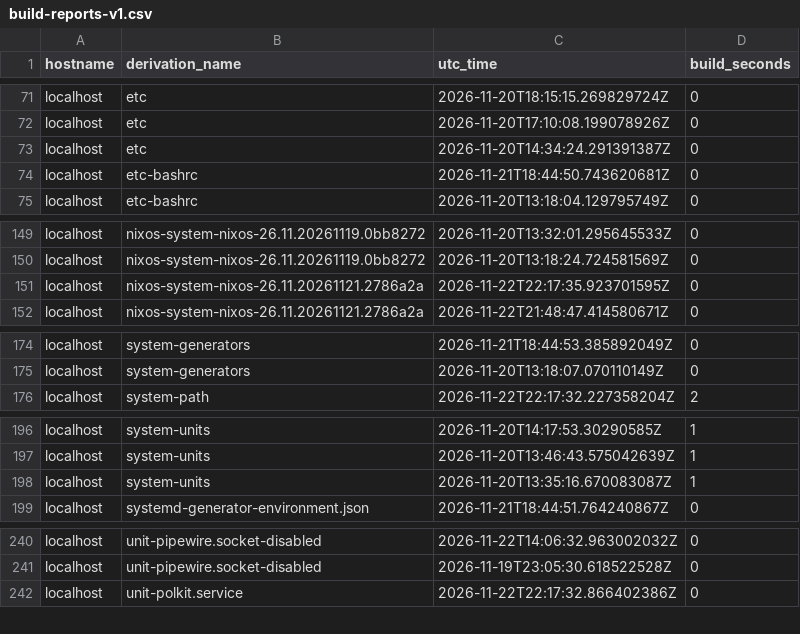
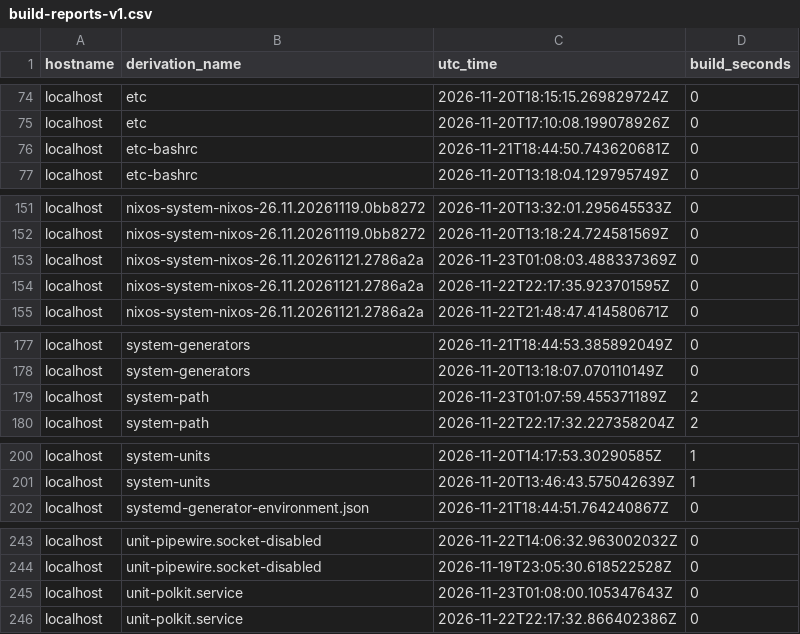
Before and after one commit to lrestj/zbook, a CSV file: .local/state/rom/build-reports-v1.csv, drawn as a sheet; only a part is shown, gaps mark what is left out; the diff covers the shown part only.

```diff
--- a/.local/state/rom/build-reports-v1.csv
+++ b/.local/state/rom/build-reports-v1.csv
@@ -72,3 +75,2 @@ localhost,etc,2026-11-20T18:15:15.269829724Z,0
 localhost,etc,2026-11-20T17:10:08.199078926Z,0
-localhost,etc,2026-11-20T14:34:24.291391387Z,0
 localhost,etc-bashrc,2026-11-21T18:44:50.743620681Z,0
@@ -150,2 +152,3 @@ localhost,nixos-system-nixos-26.11.20261119.0bb8272,2026-11-20T13:32:01.29564553
 localhost,nixos-system-nixos-26.11.20261119.0bb8272,2026-11-20T13:18:24.724581569Z,0
+localhost,nixos-system-nixos-26.11.20261121.2786a2a,2026-11-23T01:08:03.488337369Z,0
 localhost,nixos-system-nixos-26.11.20261121.2786a2a,2026-11-22T22:17:35.923701595Z,0
@@ -175,2 +178,3 @@ localhost,system-generators,2026-11-21T18:44:53.385892049Z,0
 localhost,system-generators,2026-11-20T13:18:07.070110149Z,0
+localhost,system-path,2026-11-23T01:07:59.455371189Z,2
 localhost,system-path,2026-11-22T22:17:32.227358204Z,2
@@ -197,3 +201,2 @@ localhost,system-units,2026-11-20T14:17:53.30290585Z,1
 localhost,system-units,2026-11-20T13:46:43.575042639Z,1
-localhost,system-units,2026-11-20T13:35:16.670083087Z,1
 localhost,systemd-generator-environment.json,2026-11-21T18:44:51.764240867Z,0
@@ -241,2 +244,3 @@ localhost,unit-pipewire.socket-disabled,2026-11-22T14:06:32.963002032Z,0
 localhost,unit-pipewire.socket-disabled,2026-11-19T23:05:30.618522528Z,0
+localhost,unit-polkit.service,2026-11-23T01:08:00.105347643Z,0
 localhost,unit-polkit.service,2026-11-22T22:17:32.866402386Z,0
```
Also changed, not shown: 10 added rows, 8 removed rows and 2 edited cells elsewhere in this file, 4 other files.
